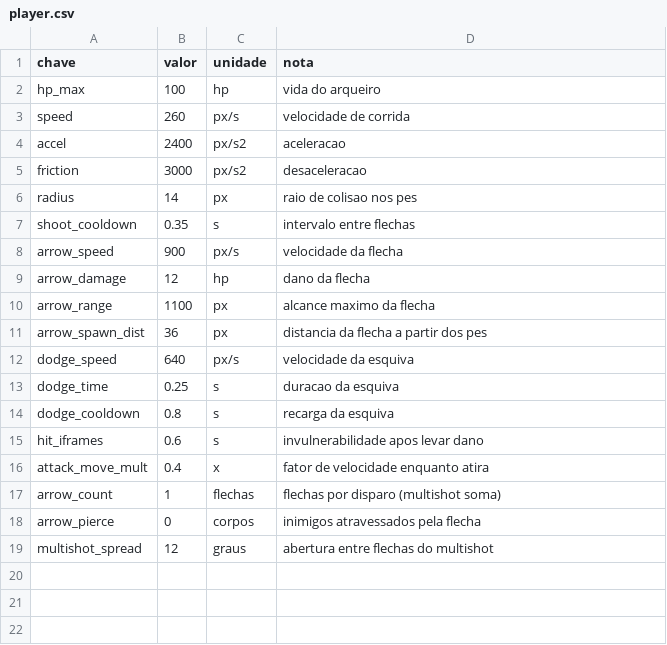
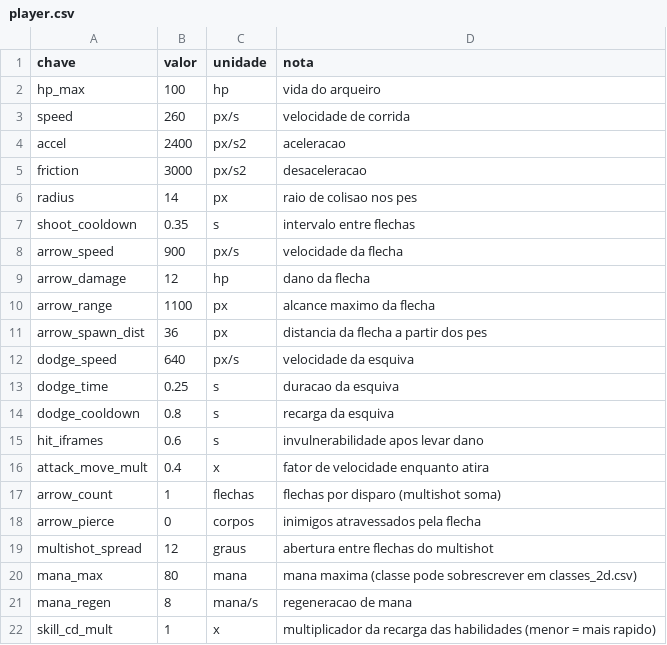
Before and after one commit to Willvinicius2/echoes-of-the-shatter, a CSV file: godot/data2d/player.csv, drawn as a sheet.

```diff
--- a/godot/data2d/player.csv
+++ b/godot/data2d/player.csv
@@ -19 +19,4 @@ arrow_pierce,0,corpos,inimigos atravessados pela flecha
 multishot_spread,12,graus,abertura entre flechas do multishot
+mana_max,80,mana,mana maxima (classe pode sobrescrever em classes_2d.csv)
+mana_regen,8,mana/s,regeneracao de mana
+skill_cd_mult,1,x,multiplicador da recarga das habilidades (menor = mais rapido)
```
Also changed, not shown: godot/data2d/hud_layout.csv, godot/data2d/loc_2d.csv, 16 other files.
